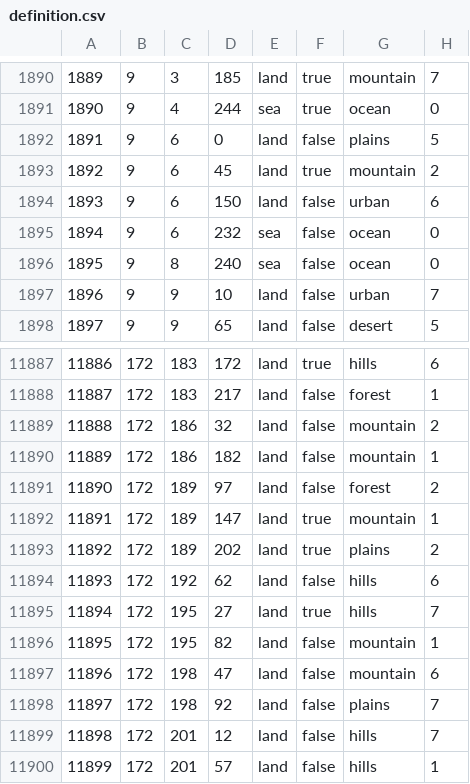
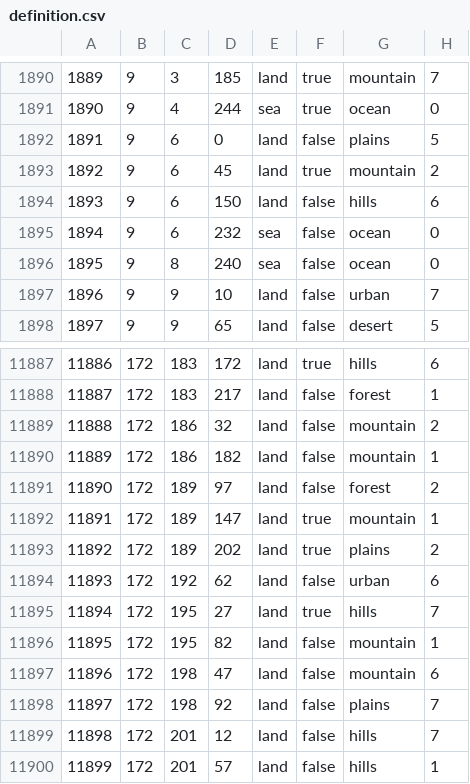
Before and after one commit to kasanakisara/AOR_beta, a CSV file: map/definition.csv, drawn as a sheet; only a part is shown, gaps mark what is left out.

```diff
--- a/map/definition.csv
+++ b/map/definition.csv
@@ -1893,3 +1893,3 @@
 1892;9;6;45;land;true;mountain;2
-1893;9;6;150;land;false;urban;6
+1893;9;6;150;land;false;hills;6
 1894;9;6;232;sea;false;ocean;0
@@ -11893,3 +11893,3 @@
 11892;172;189;202;land;true;plains;2
-11893;172;192;62;land;false;hills;6
+11893;172;192;62;land;false;urban;6
 11894;172;195;27;land;true;hills;7
```
Also changed, not shown: 2 other files.
